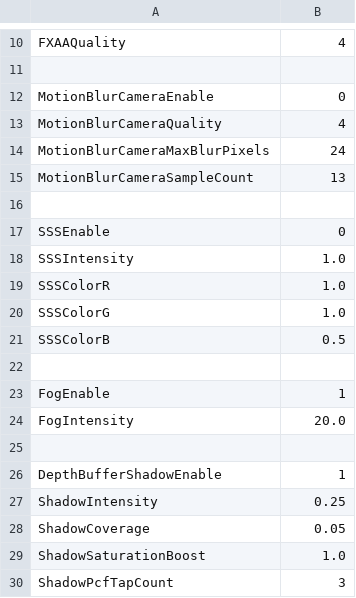
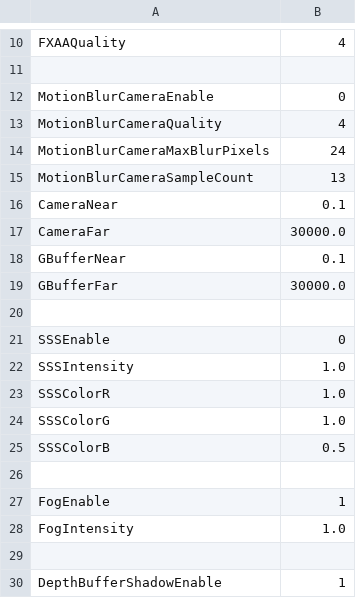
Before and after one commit to bibindon/RedFortressRender, a CSV file: Sample/RenderSettings.csv, drawn as a sheet; only a part is shown, gaps mark what is left out; the shorter side is filled out with more unchanged rows.

```diff
--- a/Sample/RenderSettings.csv
+++ b/Sample/RenderSettings.csv
@@ -15,2 +15,6 @@ MotionBlurCameraMaxBlurPixels,24
 MotionBlurCameraSampleCount,13
+CameraNear,0.1
+CameraFar,30000.0
+GBufferNear,0.1
+GBufferFar,30000.0
 ,
@@ -23,3 +27,3 @@ SSSColorB,0.5
 FogEnable,1
-FogIntensity,20.0
+FogIntensity,1.0
 ,
```
Also changed, not shown: 14 other files.
